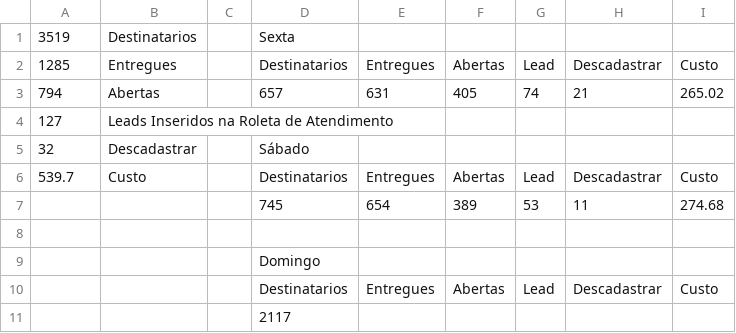
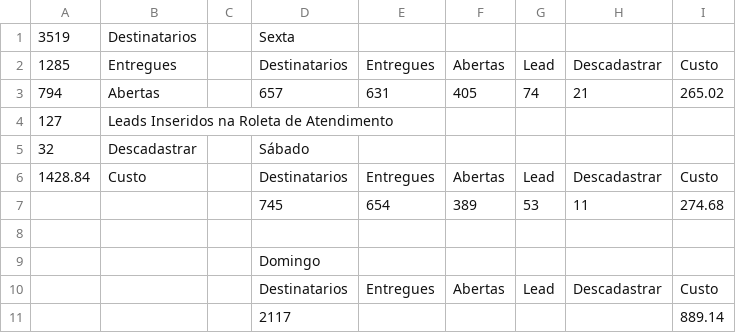
Before and after one commit to leadzsoftware/leaddata, a CSV file: mkt_meari_lead_data.csv, drawn as a sheet.

Commit message:
leaddata

```diff
--- a/mkt_meari_lead_data.csv
+++ b/mkt_meari_lead_data.csv
@@ -5,3 +5,3 @@
 32,Descadastrar,,Sábado,,,,,
-539.7,Custo,,Destinatarios,Entregues,Abertas,Lead,Descadastrar,Custo
+1428.84,Custo,,Destinatarios,Entregues,Abertas,Lead,Descadastrar,Custo
 ,,,745,654,389,53,11,274.68
@@ -10,2 +10,2 @@
 ,,,Destinatarios,Entregues,Abertas,Lead,Descadastrar,Custo
-,,,2117,,,,,
+,,,2117,,,,,889.14
```
